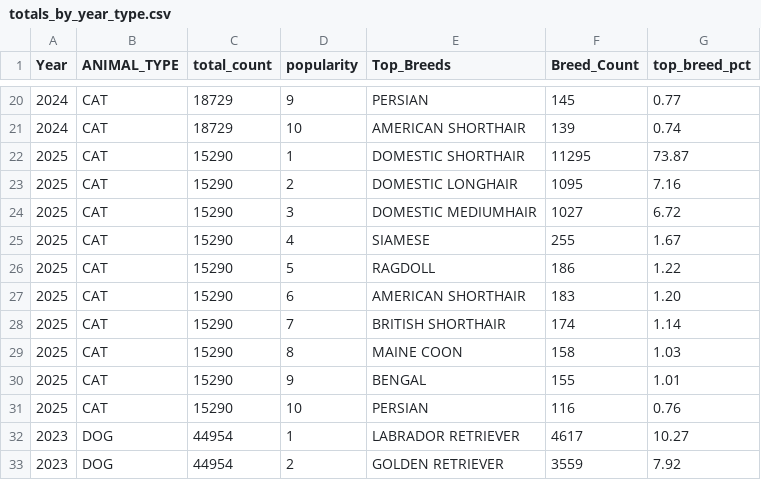
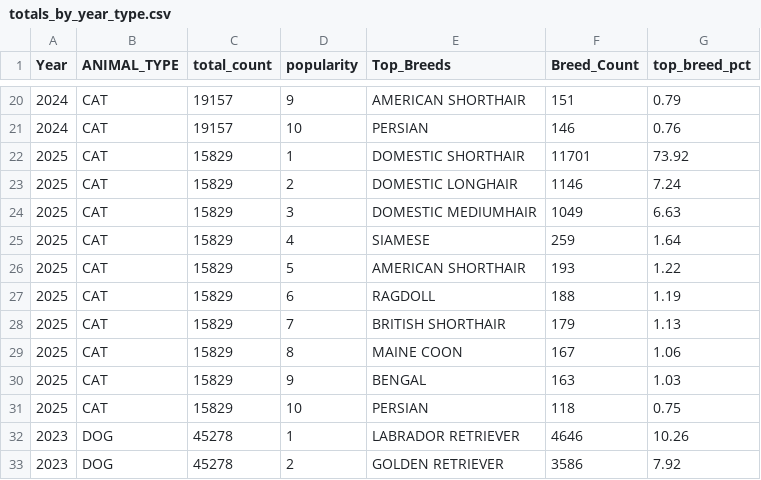
Before and after one commit to xprsayeem/astro-bento-portfolio, a CSV file: public/data/totals_by_year_type.csv, drawn as a sheet; only a part is shown, gaps mark what is left out; the diff covers the shown part only.

```diff
--- a/public/data/totals_by_year_type.csv
+++ b/public/data/totals_by_year_type.csv
@@ -20,14 +20,14 @@ Year,ANIMAL_TYPE,total_count,popularity,Top_Breeds,Breed_Count,top_breed_pct
-2024,CAT,18729,9,PERSIAN,145,0.77
-2024,CAT,18729,10,AMERICAN SHORTHAIR,139,0.74
-2025,CAT,15290,1,DOMESTIC SHORTHAIR,11295,73.87
-2025,CAT,15290,2,DOMESTIC LONGHAIR,1095,7.16
-2025,CAT,15290,3,DOMESTIC MEDIUMHAIR,1027,6.72
-2025,CAT,15290,4,SIAMESE,255,1.67
-2025,CAT,15290,5,RAGDOLL,186,1.22
-2025,CAT,15290,6,AMERICAN SHORTHAIR,183,1.20
-2025,CAT,15290,7,BRITISH SHORTHAIR,174,1.14
-2025,CAT,15290,8,MAINE COON,158,1.03
-2025,CAT,15290,9,BENGAL,155,1.01
-2025,CAT,15290,10,PERSIAN,116,0.76
-2023,DOG,44954,1,LABRADOR RETRIEVER,4617,10.27
-2023,DOG,44954,2,GOLDEN RETRIEVER,3559,7.92
+2024,CAT,19157,9,AMERICAN SHORTHAIR,151,0.79
+2024,CAT,19157,10,PERSIAN,146,0.76
+2025,CAT,15829,1,DOMESTIC SHORTHAIR,11701,73.92
+2025,CAT,15829,2,DOMESTIC LONGHAIR,1146,7.24
+2025,CAT,15829,3,DOMESTIC MEDIUMHAIR,1049,6.63
+2025,CAT,15829,4,SIAMESE,259,1.64
+2025,CAT,15829,5,AMERICAN SHORTHAIR,193,1.22
+2025,CAT,15829,6,RAGDOLL,188,1.19
+2025,CAT,15829,7,BRITISH SHORTHAIR,179,1.13
+2025,CAT,15829,8,MAINE COON,167,1.06
+2025,CAT,15829,9,BENGAL,163,1.03
+2025,CAT,15829,10,PERSIAN,118,0.75
+2023,DOG,45278,1,LABRADOR RETRIEVER,4646,10.26
+2023,DOG,45278,2,GOLDEN RETRIEVER,3586,7.92
```
Also changed, not shown: 128 edited cells elsewhere in this file, public/data/breed_share_citywide_all_years.csv, public/data/daily_stats.csv, 3 other files.
